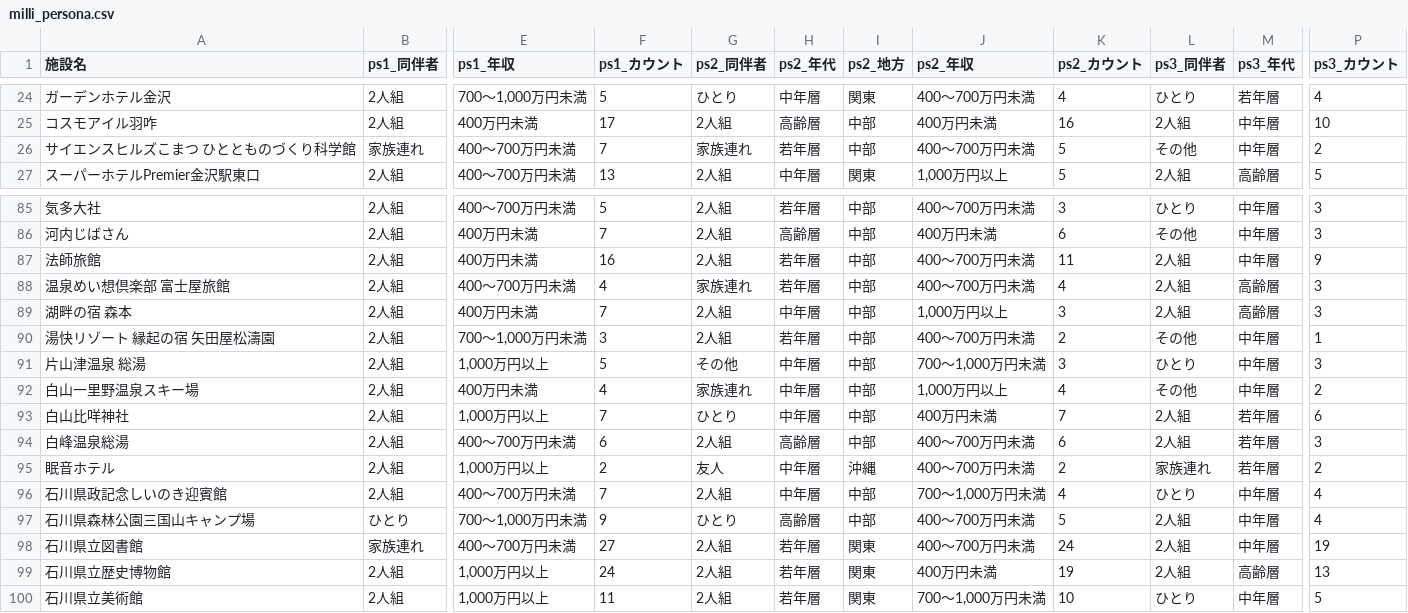
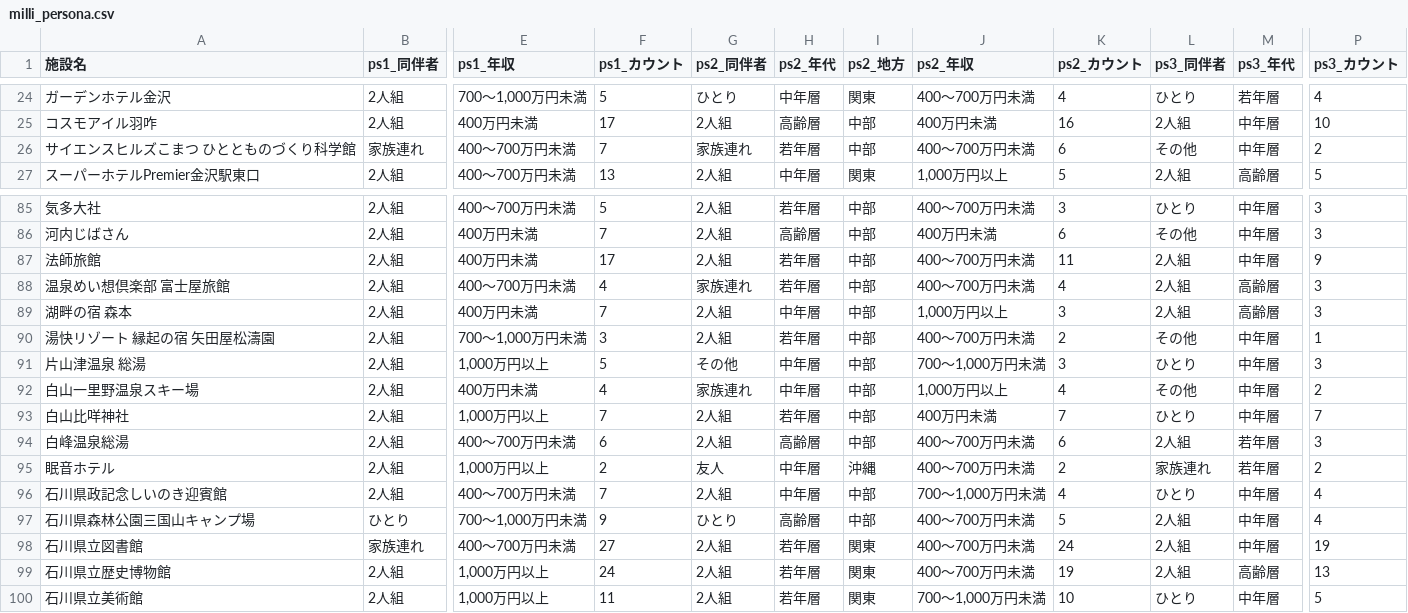
Before and after one commit to BeeB-C4N/tifo, a CSV file: ishikawa/milli_persona.csv, drawn as a sheet; only a part is shown, gaps mark what is left out; the diff names each change by its address in the sheet, - before the commit and + after, or states it on an @@ line.

```diff
--- a/ishikawa/milli_persona.csv
+++ b/ishikawa/milli_persona.csv
-K26 (ps2_カウント): 5
+K26 (ps2_カウント): 6
-F87 (ps1_カウント): 16
+F87 (ps1_カウント): 17
-G93 (ps2_同伴者): ひとり
+G93 (ps2_同伴者): 2人組
-H93 (ps2_年代): 中年層
+H93 (ps2_年代): 若年層
-L93 (ps3_同伴者): 2人組
+L93 (ps3_同伴者): ひとり
-M93 (ps3_年代): 若年層
+M93 (ps3_年代): 中年層
-P93 (ps3_カウント): 6
+P93 (ps3_カウント): 7
-J99 (ps2_年収): 400万円未満
+J99 (ps2_年収): 400～700万円未満
```
Also changed, not shown: ishikawa/milli_score.csv, 1 other file.
